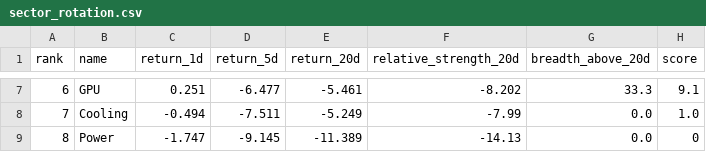
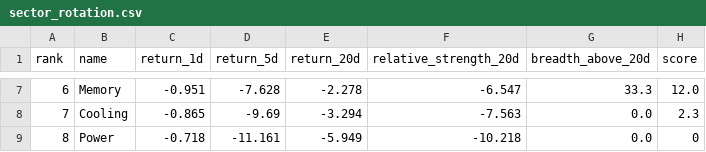
Before and after one commit to CharlesSunDATA/data_analyst_financial-report, a CSV file: data/sector_rotation.csv, drawn as a sheet; only a part is shown, gaps mark what is left out; the diff covers the shown part only.

```diff
--- a/data/sector_rotation.csv
+++ b/data/sector_rotation.csv
@@ -7,3 +7,3 @@ rank,name,return_1d,return_5d,return_20d,relative_strength_20d,breadth_above_20d
-6,GPU,0.251,-6.477,-5.461,-8.202,33.3,9.1
-7,Cooling,-0.494,-7.511,-5.249,-7.99,0.0,1.0
-8,Power,-1.747,-9.145,-11.389,-14.13,0.0,0
+6,Memory,-0.951,-7.628,-2.278,-6.547,33.3,12.0
+7,Cooling,-0.865,-9.69,-3.294,-7.563,0.0,2.3
+8,Power,-0.718,-11.161,-5.949,-10.218,0.0,0
```
Also changed, not shown: 30 edited cells elsewhere in this file, data/price_history.csv, data/watchlist.csv, 3 other files.
